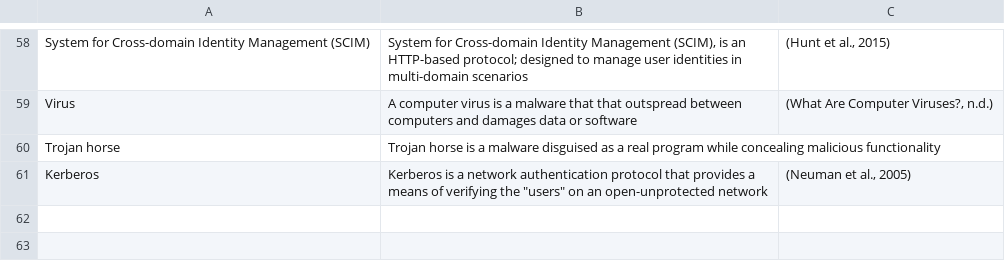
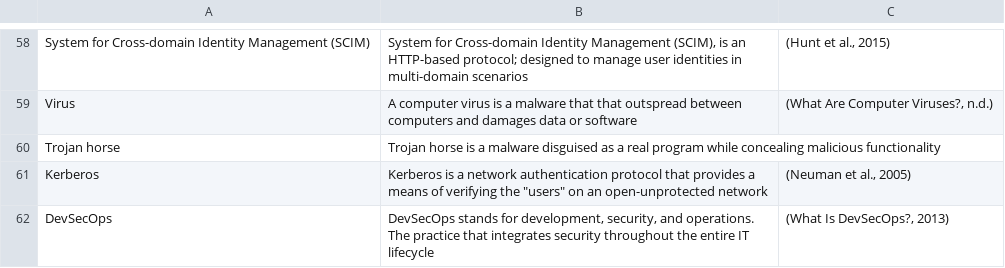
Before and after one commit to asis2016/Cybersecurity-Glossary, a CSV file: assets/dictionary/dictionary.csv, drawn as a sheet; only a part is shown, gaps mark what is left out; the diff names each change by its address in the sheet, - before the commit and + after, or states it on an @@ line.

```diff
--- a/assets/dictionary/dictionary.csv
+++ b/assets/dictionary/dictionary.csv
+row 62: DevSecOps | DevSecOps stands for development, security, and operations. The practice that integrates security throughout the entire IT lifecycle | (What Is DevSecOps?, 2013)
```
Also changed, not shown: 2 other files.
